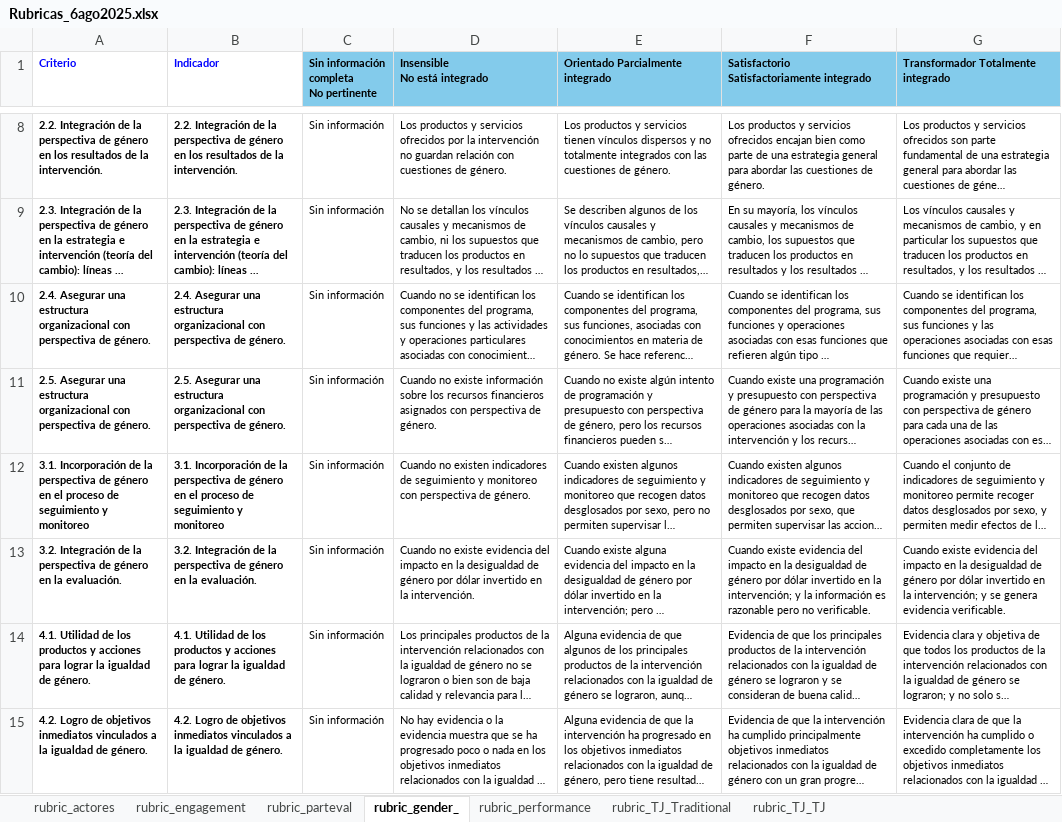
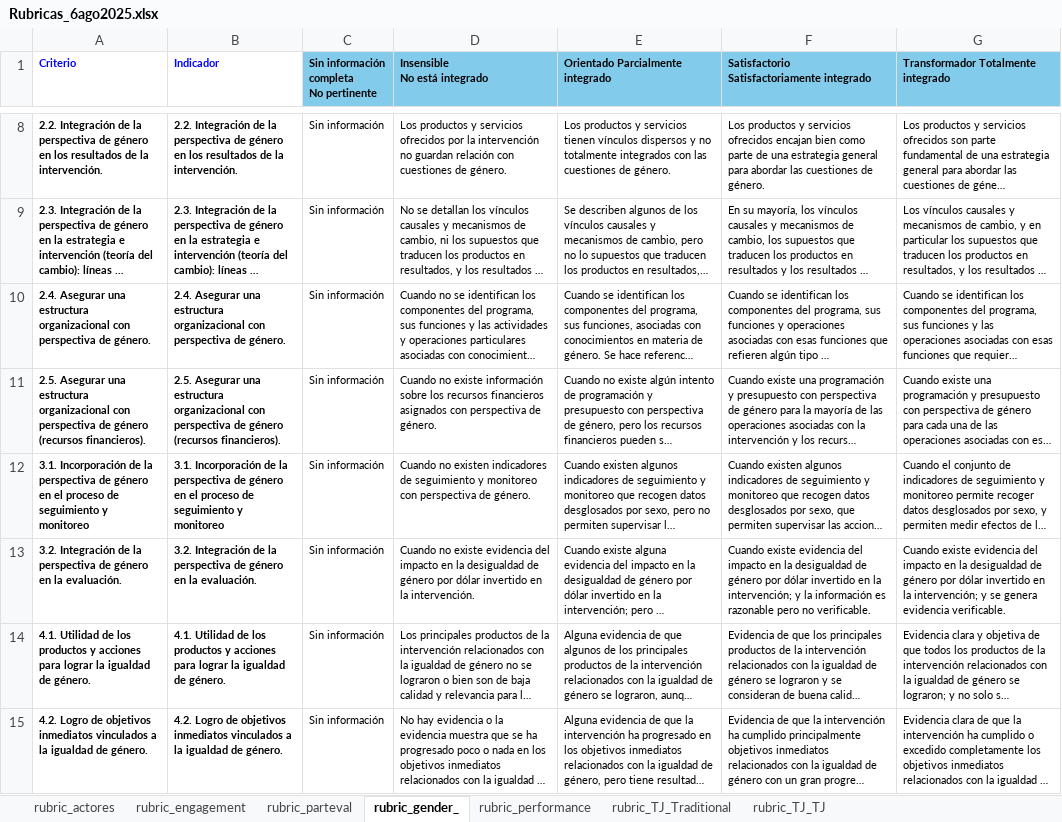
Before and after one commit to aevpsnow6-oss/deploy, an Excel workbook: Rubricas_6ago2025.xlsx, sheet rubric_gender_, drawn as a sheet; only a part is shown, gaps mark what is left out; long unchanged cells end in …; values as stored, in another font and other column widths than the file's, no borders; the diff names each change by its address in the sheet, - before the commit and + after, or states it on an @@ line.

Commit message:
Added clarification for gender rubric

```diff
--- a/Rubricas_6ago2025.xlsx (sheet rubric_gender_)
+++ b/Rubricas_6ago2025.xlsx (sheet rubric_gender_)
-A11 (Criterio): …perspectiva de género.
+A11 (Criterio): …perspectiva de género (recursos financieros).
-B11 (Indicador): …perspectiva de género.
+B11 (Indicador): …perspectiva de género (recursos financieros).
```
